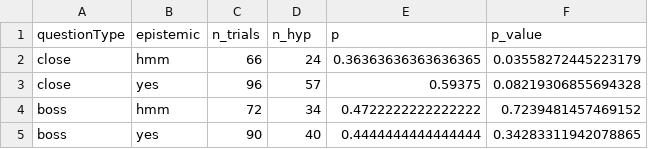
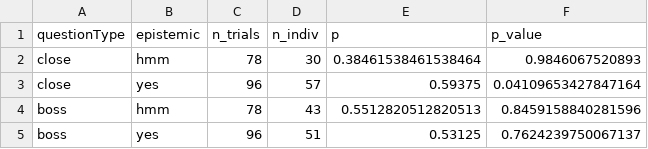
Before and after one commit to ashleyjthomas/RELKIND, a CSV file: scripts/tables/binomial_tests_per_cell.csv, drawn as a sheet.

```diff
--- a/scripts/tables/binomial_tests_per_cell.csv
+++ b/scripts/tables/binomial_tests_per_cell.csv
@@ -1,5 +1,5 @@
-questionType,epistemic,n_trials,n_hyp,p,p_value
-close,hmm,66,24,0.36363636363636365,0.03558272445223179
-close,yes,96,57,0.59375,0.08219306855694328
-boss,hmm,72,34,0.4722222222222222,0.7239481457469152
-boss,yes,90,40,0.4444444444444444,0.34283311942078865
+questionType,epistemic,n_trials,n_indiv,p,p_value
+close,hmm,78,30,0.38461538461538464,0.9846067520893
+close,yes,96,57,0.59375,0.04109653427847164
+boss,hmm,78,43,0.5512820512820513,0.8459158840281596
+boss,yes,96,51,0.53125,0.7624239750067137
```
Also changed, not shown: scripts/tables/cell_means.csv, scripts/tables/chance_tests_per_cell.csv, 12 other files.
